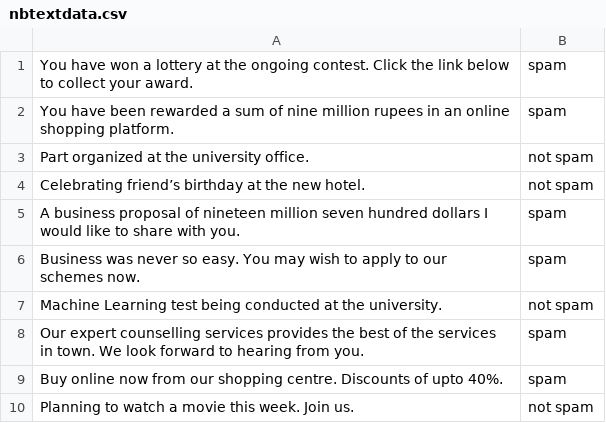
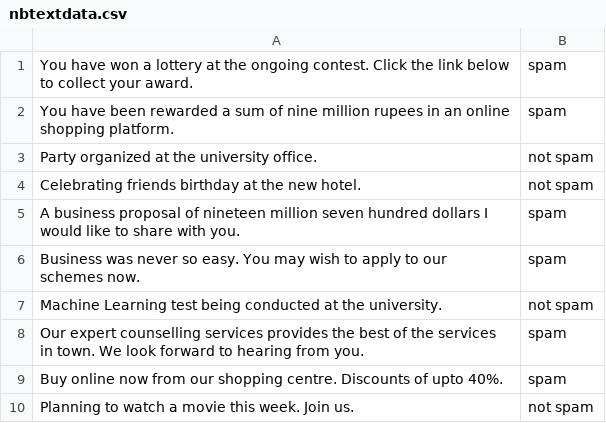
Before and after one commit to skymanaditya1/Machine_Learning, a CSV file: NaiveBayes/nbtextdata.csv, drawn as a sheet.

Commit message:
Added the text classifier using Naive Bayes algorithm. Much more efficient implementation needs to be added

```diff
--- a/NaiveBayes/nbtextdata.csv
+++ b/NaiveBayes/nbtextdata.csv
@@ -2,4 +2,4 @@ You have won a lottery at the ongoing contest. Click the link below to collect y
 You have been rewarded a sum of nine million rupees in an online shopping platform.,spam
-Part organized at the university office. ,not spam
-Celebrating friend’s birthday at the new hotel.,not spam
+Party organized at the university office. ,not spam
+Celebrating friends birthday at the new hotel.,not spam
 A business proposal of nineteen million seven hundred dollars I would like to share with you.,spam
```
Also changed, not shown: 2 other files.
